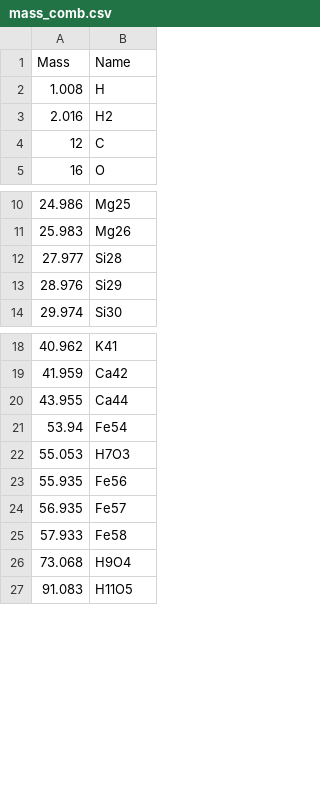
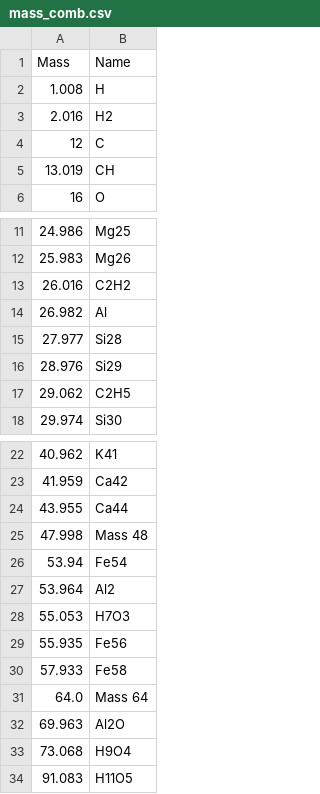
Before and after one commit to eayari21/SpectrumPY-Flight, a CSV file: src/spectrumpy_flight/mass_comb.csv, drawn as a sheet; only a part is shown, gaps mark what is left out.

```diff
--- a/src/spectrumpy_flight/mass_comb.csv
+++ b/src/spectrumpy_flight/mass_comb.csv
@@ -4,2 +4,3 @@ Mass,Name
 12,C
+13.019,CH
 16,O
@@ -11,4 +12,7 @@ Mass,Name
 25.983,Mg26
+26.016,C2H2
+26.982,Al
 27.977,Si28
 28.976,Si29
+29.062,C2H5
 29.974,Si30
@@ -20,7 +24,10 @@ Mass,Name
 43.955,Ca44
+47.998,Mass 48
 53.94,Fe54
+53.964,Al2
 55.053,H7O3
 55.935,Fe56
-56.935,Fe57
 57.933,Fe58
+64.0,Mass 64
+69.963,Al2O
 73.068,H9O4
```
Also changed, not shown: 1 other file.
